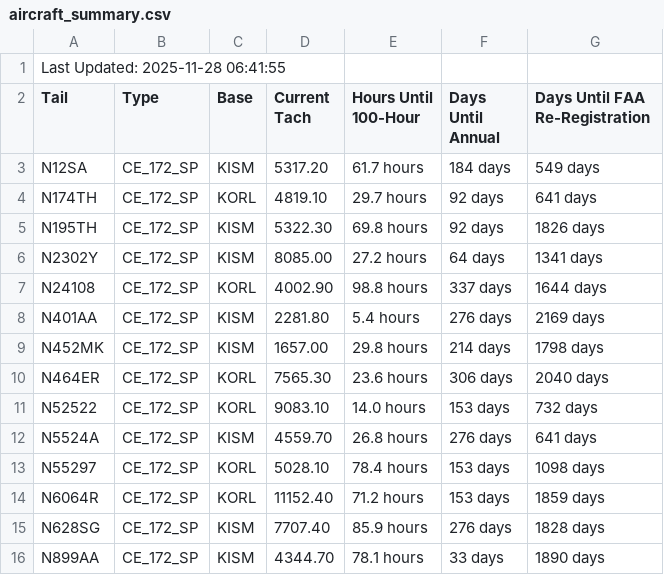
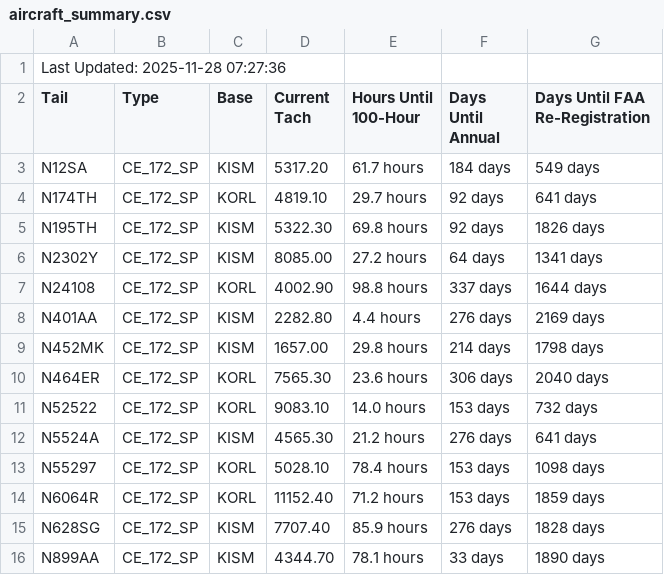
Before and after one commit to andrehebra/myfbo-hours-tracking, a CSV file: aircraft_summary.csv, drawn as a sheet; only a part is shown.

Commit message:
update at 2025-11-28 07:27:47

```diff
--- a/aircraft_summary.csv
+++ b/aircraft_summary.csv
@@ -1,2 +1,2 @@
-Last Updated: 2025-11-28 06:41:55
+Last Updated: 2025-11-28 07:27:36
 Tail,Type,Base,Current Tach,Hours Until 100-Hour,Days Until Annual,Days Until FAA Re-Registration
@@ -7,3 +7,3 @@ N2302Y,CE_172_SP,KISM,8085.00,27.2 hours,64 days,1341 days
 N24108,CE_172_SP,KORL,4002.90,98.8 hours,337 days,1644 days
-N401AA,CE_172_SP,KISM,2281.80,5.4 hours,276 days,2169 days
+N401AA,CE_172_SP,KISM,2282.80,4.4 hours,276 days,2169 days
 N452MK,CE_172_SP,KISM,1657.00,29.8 hours,214 days,1798 days
@@ -11,3 +11,3 @@ N464ER,CE_172_SP,KORL,7565.30,23.6 hours,306 days,2040 days
 N52522,CE_172_SP,KORL,9083.10,14.0 hours,153 days,732 days
-N5524A,CE_172_SP,KISM,4559.70,26.8 hours,276 days,641 days
+N5524A,CE_172_SP,KISM,4565.30,21.2 hours,276 days,641 days
 N55297,CE_172_SP,KORL,5028.10,78.4 hours,153 days,1098 days
```
